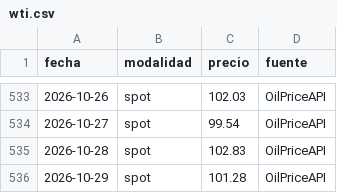
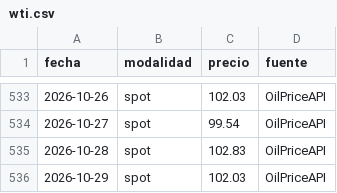
Before and after one commit to yartoorsdar/gasolina-gt, a CSV file: data/db/wti.csv, drawn as a sheet; only a part is shown, gaps mark what is left out.

```diff
--- a/data/db/wti.csv
+++ b/data/db/wti.csv
@@ -535,2 +535,2 @@ fecha,modalidad,precio,fuente
 2026-10-28,spot,102.83,OilPriceAPI
-2026-10-29,spot,101.28,OilPriceAPI
+2026-10-29,spot,102.03,OilPriceAPI
```
Also changed, not shown: data/db/articulos.csv, 1 other file.
